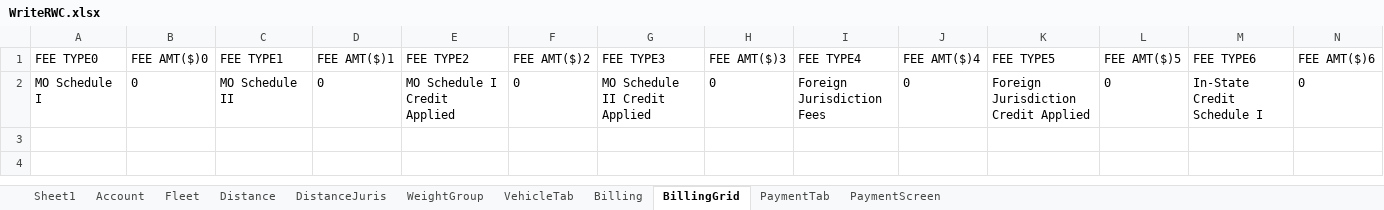
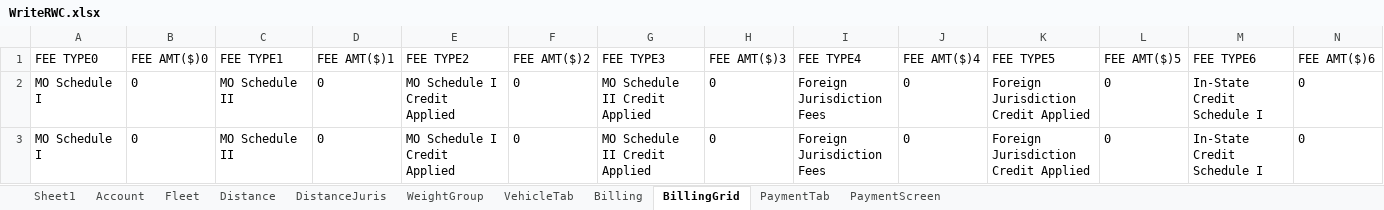
Before and after one commit to Madhumptester/Celtic_FinalPush, an Excel workbook: target/test-classes/dataProvider/WriteRWC.xlsx, sheet BillingGrid, drawn as a sheet; only a part is shown; values as stored, in another font and other column widths than the file's, no borders; rows hold the shown columns only; the diff names each change by its address in the sheet, - before the commit and + after, or states it on an @@ line.

```diff
--- a/target/test-classes/dataProvider/WriteRWC.xlsx (sheet BillingGrid)
+++ b/target/test-classes/dataProvider/WriteRWC.xlsx (sheet BillingGrid)
+row 3: MO Schedule I | 0 | MO Schedule II | 0 | MO Schedule I Credit Applied | 0 | MO Schedule II Credit Applied | 0 | Foreign Jurisdiction Fees | 0 | Foreign Jurisdiction Credit Applied | 0 | In-State Credit Schedule I | 0
```
Also changed, not shown: sheet DistanceJuris, sheet Fleet, sheet Account, sheet PaymentTab, sheet Billing, sheet Distance, 3 more sheets, 4 other files.
